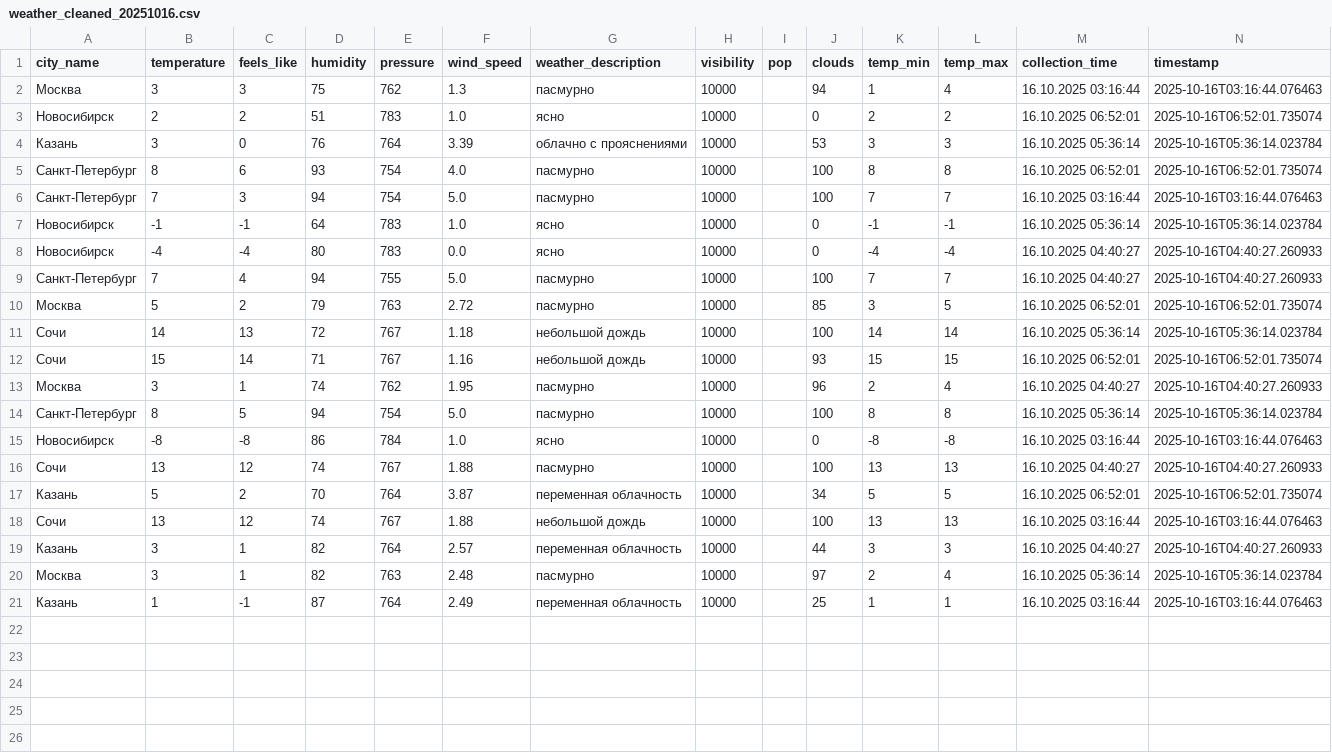
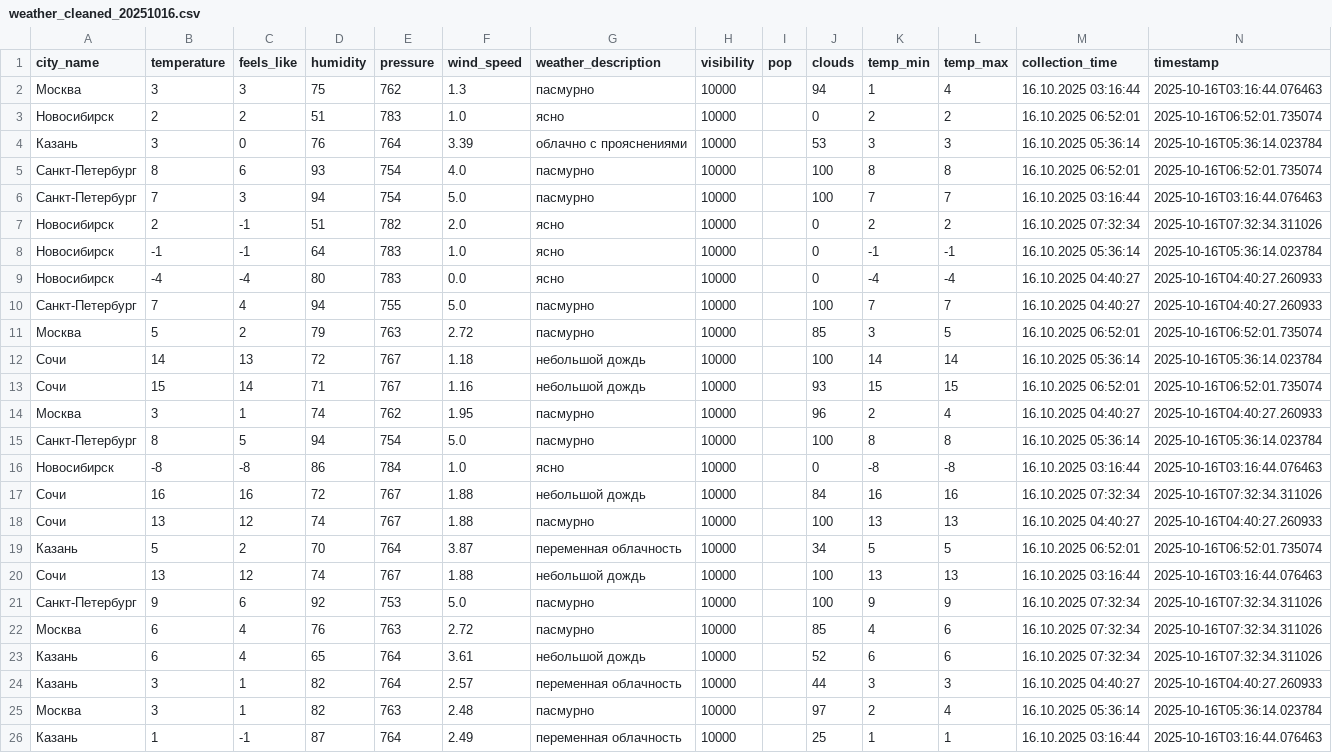
Before and after one commit to julia-JT/Weather_tourism_pipeline, a CSV file: data/cleaned/weather_cleaned_20251016.csv, drawn as a sheet; the diff names each change by its address in the sheet, - before the commit and + after, or states it on an @@ line.

```diff
--- a/data/cleaned/weather_cleaned_20251016.csv
+++ b/data/cleaned/weather_cleaned_20251016.csv
+row 7: Новосибирск | 2 | -1 | 51 | 782 | 2.0 | ясно | 10000 |  | 0 | 2 | 2 | 16.10.2025 07:32:34 | 2025-10-16T07:32:34.311026
+row 17: Сочи | 16 | 16 | 72 | 767 | 1.88 | небольшой дождь | 10000 |  | 84 | 16 | 16 | 16.10.2025 07:32:34 | 2025-10-16T07:32:34.311026
+row 21: Санкт-Петербург | 9 | 6 | 92 | 753 | 5.0 | пасмурно | 10000 |  | 100 | 9 | 9 | 16.10.2025 07:32:34 | 2025-10-16T07:32:34.311026
+row 22: Москва | 6 | 4 | 76 | 763 | 2.72 | пасмурно | 10000 |  | 85 | 4 | 6 | 16.10.2025 07:32:34 | 2025-10-16T07:32:34.311026
+row 23: Казань | 6 | 4 | 65 | 764 | 3.61 | небольшой дождь | 10000 |  | 52 | 6 | 6 | 16.10.2025 07:32:34 | 2025-10-16T07:32:34.311026
```
Also changed, not shown: data/aggregated/city_tourism_rating.csv, data/aggregated/federal_districts_summary.csv, 19 other files.
